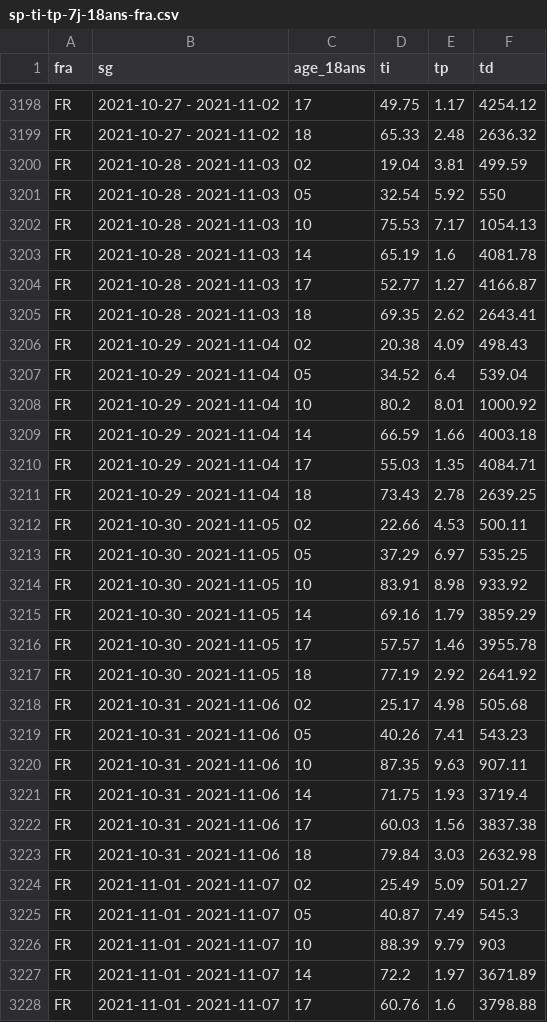
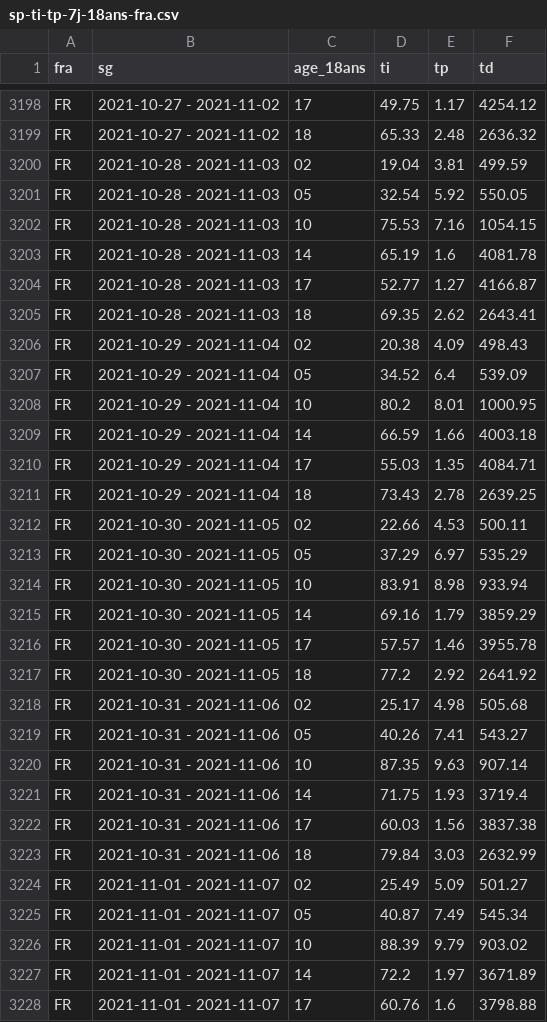
Before and after one commit to CovidTrackerFr/covidtracker-data, a CSV file: data/france/sp-ti-tp-7j-18ans-fra.csv, drawn as a sheet; only a part is shown, gaps mark what is left out; the diff covers the shown part only.

```diff
--- a/data/france/sp-ti-tp-7j-18ans-fra.csv
+++ b/data/france/sp-ti-tp-7j-18ans-fra.csv
@@ -3200,4 +3200,4 @@ FR;2021-10-27 - 2021-11-02;18;65.33;2.48;2636.32
 FR;2021-10-28 - 2021-11-03;02;19.04;3.81;499.59
-FR;2021-10-28 - 2021-11-03;05;32.54;5.92;550
-FR;2021-10-28 - 2021-11-03;10;75.53;7.17;1054.13
+FR;2021-10-28 - 2021-11-03;05;32.54;5.92;550.05
+FR;2021-10-28 - 2021-11-03;10;75.53;7.16;1054.15
 FR;2021-10-28 - 2021-11-03;14;65.19;1.6;4081.78
@@ -3206,4 +3206,4 @@ FR;2021-10-28 - 2021-11-03;18;69.35;2.62;2643.41
 FR;2021-10-29 - 2021-11-04;02;20.38;4.09;498.43
-FR;2021-10-29 - 2021-11-04;05;34.52;6.4;539.04
-FR;2021-10-29 - 2021-11-04;10;80.2;8.01;1000.92
+FR;2021-10-29 - 2021-11-04;05;34.52;6.4;539.09
+FR;2021-10-29 - 2021-11-04;10;80.2;8.01;1000.95
 FR;2021-10-29 - 2021-11-04;14;66.59;1.66;4003.18
@@ -3212,16 +3212,16 @@ FR;2021-10-29 - 2021-11-04;18;73.43;2.78;2639.25
 FR;2021-10-30 - 2021-11-05;02;22.66;4.53;500.11
-FR;2021-10-30 - 2021-11-05;05;37.29;6.97;535.25
-FR;2021-10-30 - 2021-11-05;10;83.91;8.98;933.92
+FR;2021-10-30 - 2021-11-05;05;37.29;6.97;535.29
+FR;2021-10-30 - 2021-11-05;10;83.91;8.98;933.94
 FR;2021-10-30 - 2021-11-05;14;69.16;1.79;3859.29
 FR;2021-10-30 - 2021-11-05;17;57.57;1.46;3955.78
-FR;2021-10-30 - 2021-11-05;18;77.19;2.92;2641.92
+FR;2021-10-30 - 2021-11-05;18;77.2;2.92;2641.92
 FR;2021-10-31 - 2021-11-06;02;25.17;4.98;505.68
-FR;2021-10-31 - 2021-11-06;05;40.26;7.41;543.23
-FR;2021-10-31 - 2021-11-06;10;87.35;9.63;907.11
+FR;2021-10-31 - 2021-11-06;05;40.26;7.41;543.27
+FR;2021-10-31 - 2021-11-06;10;87.35;9.63;907.14
 FR;2021-10-31 - 2021-11-06;14;71.75;1.93;3719.4
 FR;2021-10-31 - 2021-11-06;17;60.03;1.56;3837.38
-FR;2021-10-31 - 2021-11-06;18;79.84;3.03;2632.98
+FR;2021-10-31 - 2021-11-06;18;79.84;3.03;2632.99
 FR;2021-11-01 - 2021-11-07;02;25.49;5.09;501.27
-FR;2021-11-01 - 2021-11-07;05;40.87;7.49;545.3
-FR;2021-11-01 - 2021-11-07;10;88.39;9.79;903
+FR;2021-11-01 - 2021-11-07;05;40.87;7.49;545.34
+FR;2021-11-01 - 2021-11-07;10;88.39;9.79;903.02
 FR;2021-11-01 - 2021-11-07;14;72.2;1.97;3671.89
```
Also changed, not shown: 7 added rows and 99 edited cells elsewhere in this file, data/france/donnees-vacsi-a-fra.csv, data/france/donnees-vacsi-fra.csv, 57 other files.
